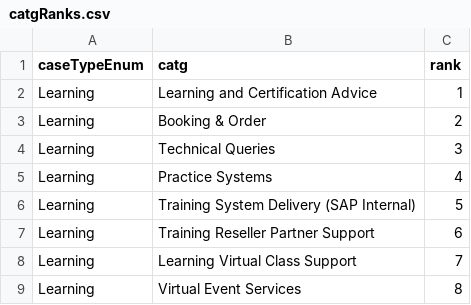
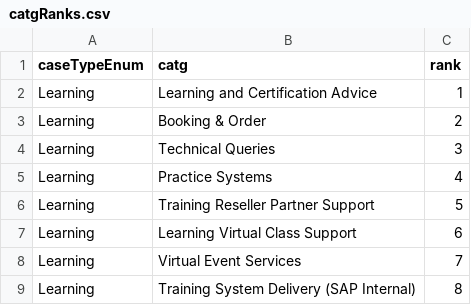
Before and after one commit to sunny13nitk/LSOPortalApp-Java17-MTA, a CSV file: srv/src/main/resources/configCatg/catgRanks.csv, drawn as a sheet.

```diff
--- a/srv/src/main/resources/configCatg/catgRanks.csv
+++ b/srv/src/main/resources/configCatg/catgRanks.csv
@@ -5,5 +5,5 @@ Learning,Technical Queries,3
 Learning,Practice Systems,4
-Learning,Training System Delivery (SAP Internal),5
-Learning,Training Reseller Partner Support,6
-Learning,Learning Virtual Class Support,7
-Learning,Virtual Event Services,8
+Learning,Training Reseller Partner Support,5
+Learning,Learning Virtual Class Support,6
+Learning,Virtual Event Services,7
+Learning,Training System Delivery (SAP Internal),8
```
Also changed, not shown: srv/src/main/resources/configCatg/templates.csv.
